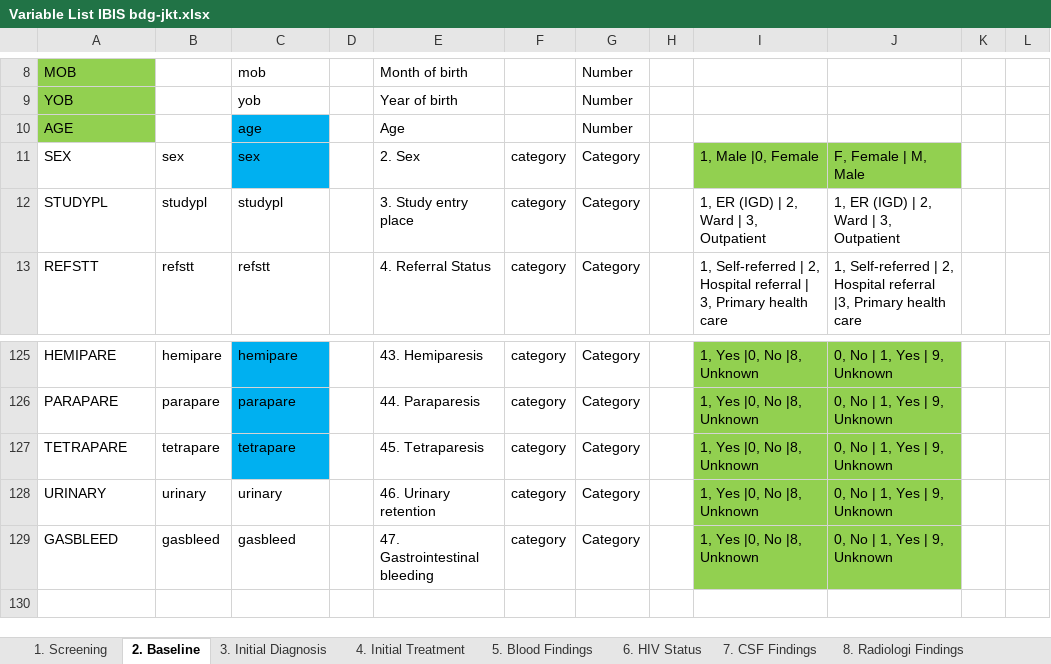
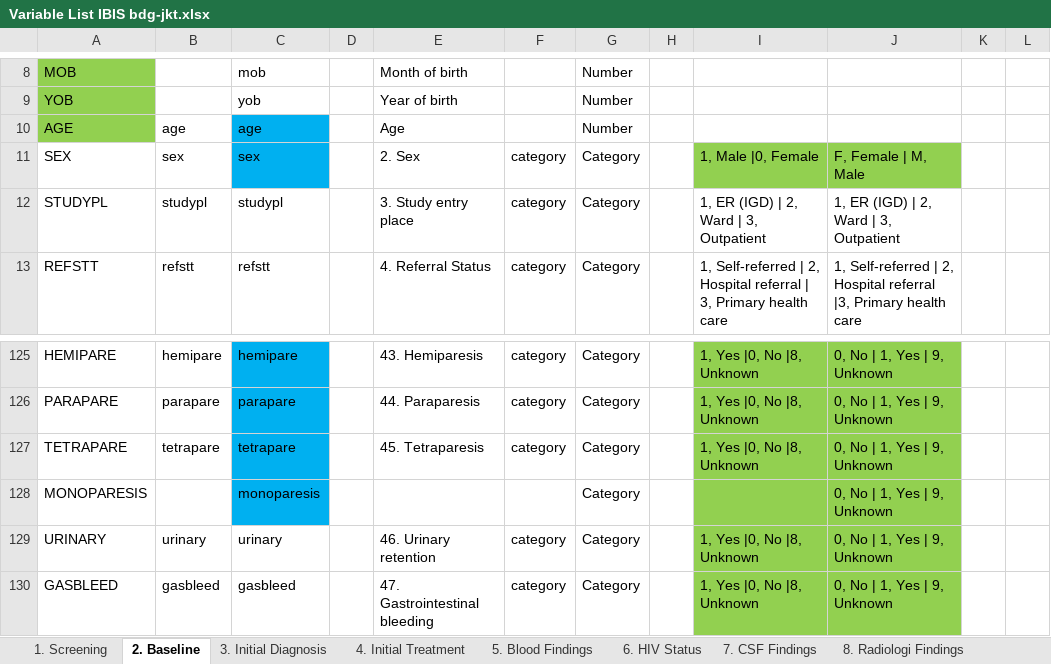
Before and after one commit to ihsanfadil/ibis, an Excel workbook: 0-data/Variable List IBIS bdg-jkt.xlsx, sheet 2. Baseline, drawn as a sheet; only a part is shown, gaps mark what is left out; values as stored, in another font and other column widths than the file's, no borders; conditional formats not drawn; the diff names each change by its address in the sheet, - before the commit and + after, or states it on an @@ line.

```diff
--- a/0-data/Variable List IBIS bdg-jkt.xlsx (sheet 2. Baseline)
+++ b/0-data/Variable List IBIS bdg-jkt.xlsx (sheet 2. Baseline)
-B10: (empty)
+B10: age
+row 128: MONOPARESIS |  | monoparesis |  |  |  | Category |  |  | 0, No | 1, Yes | 9, Unknown
```
Also changed, not shown: sheet 5. Blood Findings, sheet 9. Discharge-Death, sheet 7. CSF Findings, sheet 8. Radiologi Findings, 15 other files.
